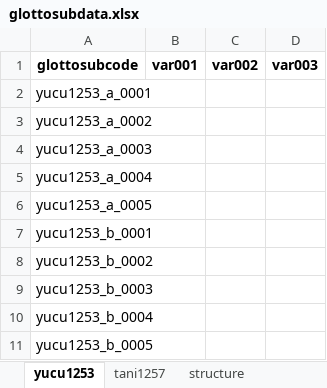
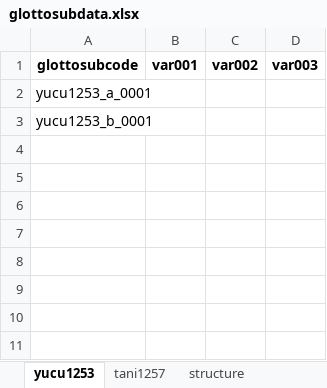
Before and after one commit to glottospace/glottospace, an Excel workbook: glottosubdata.xlsx, sheet yucu1253, drawn as a sheet; values as stored, in another font and other column widths than the file's, no borders; the diff names each change by its address in the sheet, - before the commit and + after, or states it on an @@ line.

```diff
--- a/glottosubdata.xlsx (sheet yucu1253)
+++ b/glottosubdata.xlsx (sheet yucu1253)
-row 3: yucu1253_a_0002
-row 4: yucu1253_a_0003
-row 5: yucu1253_a_0004
-row 6: yucu1253_a_0005
-row 8: yucu1253_b_0002
-row 9: yucu1253_b_0003
-row 10: yucu1253_b_0004
-row 11: yucu1253_b_0005
```
Also changed, not shown: sheet tani1257, sheet readme, other sheet tabs, glottodata.xlsx, 2 other files.
